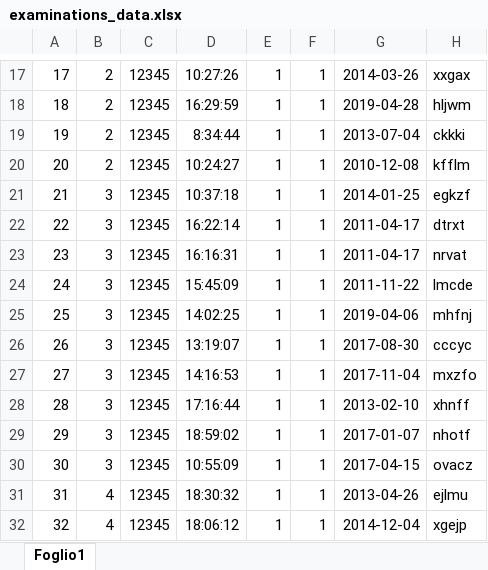
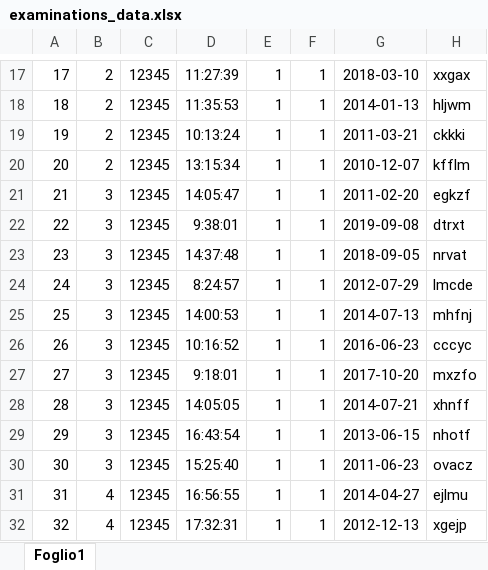
Before and after one commit to andrea989898/Software-Sanitario-unitn, an Excel workbook: SoftwareSanitario/database/excel/examinations_data.xlsx, sheet Foglio1, drawn as a sheet; only a part is shown, gaps mark what is left out; values as stored, in another font and other column widths than the file's, no borders; the diff covers the shown part only; the diff names each change by its address in the sheet, - before the commit and + after, or states it on an @@ line.

```diff
--- a/SoftwareSanitario/database/excel/examinations_data.xlsx (sheet Foglio1)
+++ b/SoftwareSanitario/database/excel/examinations_data.xlsx (sheet Foglio1)
-D17: 10:27:26
+D17: 11:27:39
-G17: 2014-03-26
+G17: 2018-03-10
-D18: 16:29:59
+D18: 11:35:53
-G18: 2019-04-28
+G18: 2014-01-13
-D19: 8:34:44
+D19: 10:13:24
-G19: 2013-07-04
+G19: 2011-03-21
-D20: 10:24:27
+D20: 13:15:34
-G20: 2010-12-08
+G20: 2010-12-07
-D21: 10:37:18
+D21: 14:05:47
-G21: 2014-01-25
+G21: 2011-02-20
-D22: 16:22:14
+D22: 9:38:01
-G22: 2011-04-17
+G22: 2019-09-08
-D23: 16:16:31
+D23: 14:37:48
-G23: 2011-04-17
+G23: 2018-09-05
-D24: 15:45:09
+D24: 8:24:57
-G24: 2011-11-22
+G24: 2012-07-29
-D25: 14:02:25
+D25: 14:00:53
-G25: 2019-04-06
+G25: 2014-07-13
-D26: 13:19:07
+D26: 10:16:52
-G26: 2017-08-30
+G26: 2016-06-23
-D27: 14:16:53
+D27: 9:18:01
-G27: 2017-11-04
+G27: 2017-10-20
-D28: 17:16:44
+D28: 14:05:05
-G28: 2013-02-10
+G28: 2014-07-21
-D29: 18:59:02
+D29: 16:43:54
-G29: 2017-01-07
+G29: 2013-06-15
-D30: 10:55:09
+D30: 15:25:40
-G30: 2017-04-15
+G30: 2011-06-23
-D31: 18:30:32
+D31: 16:56:55
-G31: 2013-04-26
+G31: 2014-04-27
-D32: 18:06:12
+D32: 17:32:31
-G32: 2014-12-04
+G32: 2012-12-13
```
Also changed, not shown: 1967 edited cells elsewhere in this sheet, SoftwareSanitario/database/excel/exams_data.xlsx, SoftwareSanitario/database/excel/tickets_data.xlsx, 9 other files.
